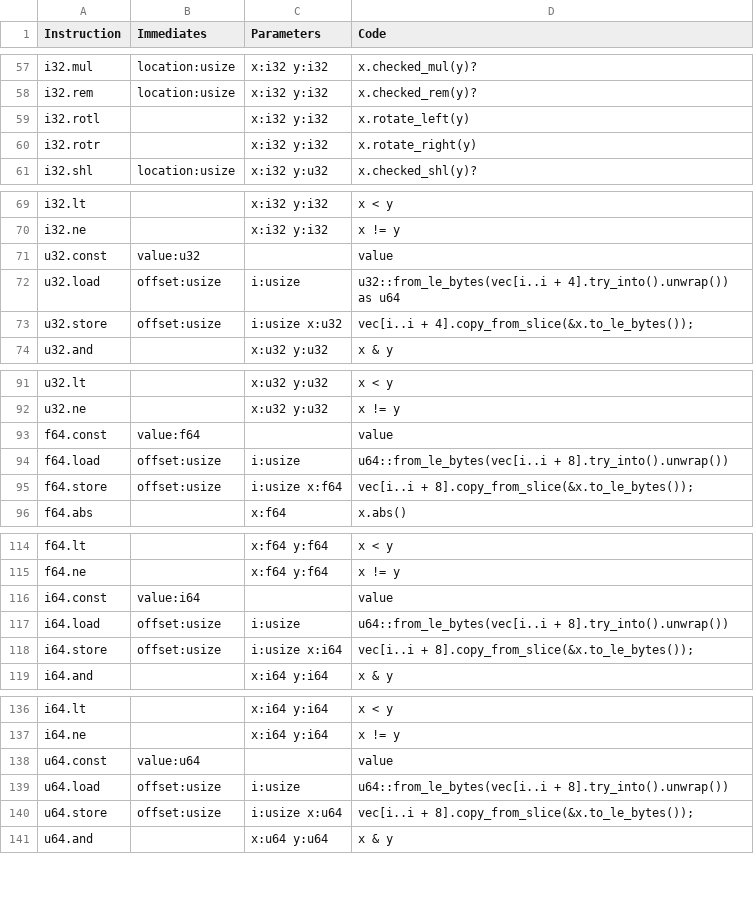
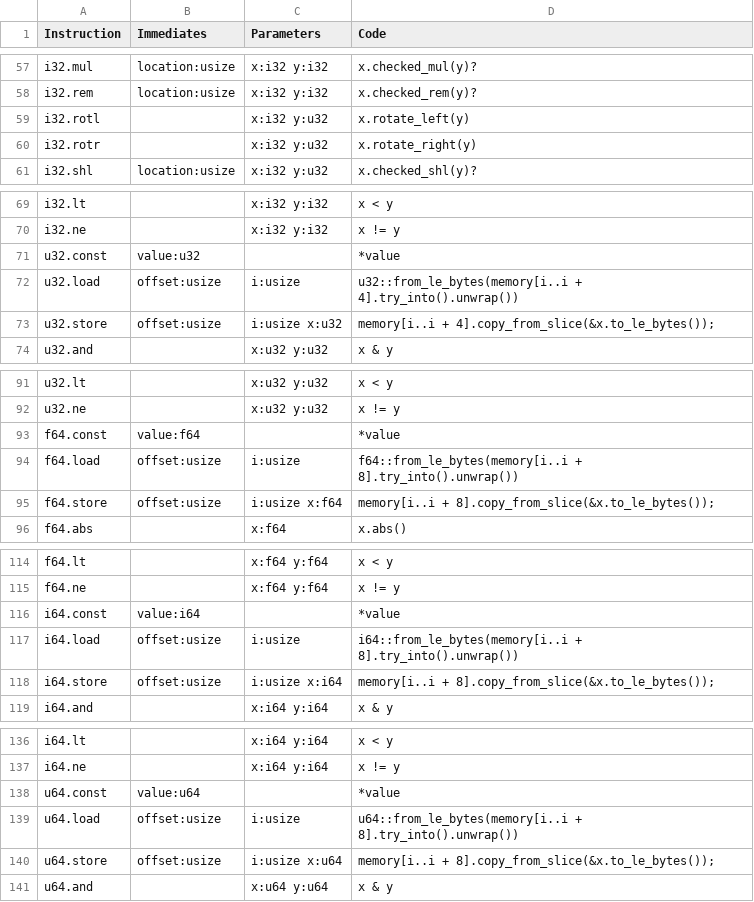
Before and after one commit to hvox/ppk4n, a TSV file: src/sppkn/instructions.tsv, drawn as a sheet; only a part is shown, gaps mark what is left out; the diff covers the shown part only.

```diff
--- a/src/sppkn/instructions.tsv
+++ b/src/sppkn/instructions.tsv
@@ -58,4 +58,4 @@ i32.mul	location:usize	x:i32 y:i32	x.checked_mul(y)?
 i32.rem	location:usize	x:i32 y:i32	x.checked_rem(y)?
-i32.rotl		x:i32 y:i32	x.rotate_left(y)
-i32.rotr		x:i32 y:i32	x.rotate_right(y)
+i32.rotl		x:i32 y:u32	x.rotate_left(y)
+i32.rotr		x:i32 y:u32	x.rotate_right(y)
 i32.shl	location:usize	x:i32 y:u32	x.checked_shl(y)?
@@ -70,5 +70,5 @@ i32.lt		x:i32 y:i32	x < y
 i32.ne		x:i32 y:i32	x != y
-u32.const	value:u32		value
-u32.load	offset:usize	i:usize	u32::from_le_bytes(vec[i..i + 4].try_into().unwrap()) as u64
-u32.store	offset:usize	i:usize x:u32	vec[i..i + 4].copy_from_slice(&x.to_le_bytes());
+u32.const	value:u32		*value
+u32.load	offset:usize	i:usize	u32::from_le_bytes(memory[i..i + 4].try_into().unwrap())
+u32.store	offset:usize	i:usize x:u32	memory[i..i + 4].copy_from_slice(&x.to_le_bytes());
 u32.and		x:u32 y:u32	x & y
@@ -92,5 +92,5 @@ u32.lt		x:u32 y:u32	x < y
 u32.ne		x:u32 y:u32	x != y
-f64.const	value:f64		value
-f64.load	offset:usize	i:usize	u64::from_le_bytes(vec[i..i + 8].try_into().unwrap())
-f64.store	offset:usize	i:usize x:f64	vec[i..i + 8].copy_from_slice(&x.to_le_bytes());
+f64.const	value:f64		*value
+f64.load	offset:usize	i:usize	f64::from_le_bytes(memory[i..i + 8].try_into().unwrap())
+f64.store	offset:usize	i:usize x:f64	memory[i..i + 8].copy_from_slice(&x.to_le_bytes());
 f64.abs		x:f64	x.abs()
@@ -115,5 +115,5 @@ f64.lt		x:f64 y:f64	x < y
 f64.ne		x:f64 y:f64	x != y
-i64.const	value:i64		value
-i64.load	offset:usize	i:usize	u64::from_le_bytes(vec[i..i + 8].try_into().unwrap())
-i64.store	offset:usize	i:usize x:i64	vec[i..i + 8].copy_from_slice(&x.to_le_bytes());
+i64.const	value:i64		*value
+i64.load	offset:usize	i:usize	i64::from_le_bytes(memory[i..i + 8].try_into().unwrap())
+i64.store	offset:usize	i:usize x:i64	memory[i..i + 8].copy_from_slice(&x.to_le_bytes());
 i64.and		x:i64 y:i64	x & y
@@ -137,5 +137,5 @@ i64.lt		x:i64 y:i64	x < y
 i64.ne		x:i64 y:i64	x != y
-u64.const	value:u64		value
-u64.load	offset:usize	i:usize	u64::from_le_bytes(vec[i..i + 8].try_into().unwrap())
-u64.store	offset:usize	i:usize x:u64	vec[i..i + 8].copy_from_slice(&x.to_le_bytes());
+u64.const	value:u64		*value
+u64.load	offset:usize	i:usize	u64::from_le_bytes(memory[i..i + 8].try_into().unwrap())
+u64.store	offset:usize	i:usize x:u64	memory[i..i + 8].copy_from_slice(&x.to_le_bytes());
 u64.and		x:u64 y:u64	x & y
```
Also changed, not shown: 14 edited cells elsewhere in this file, 6 other files.
